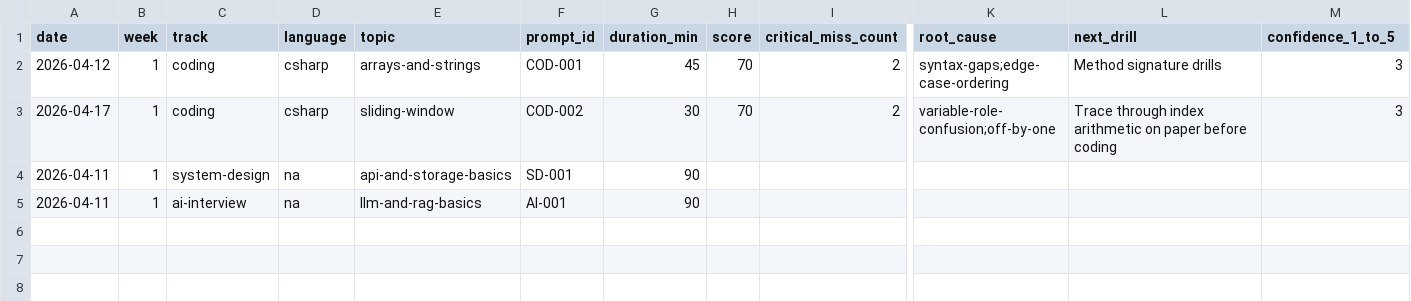
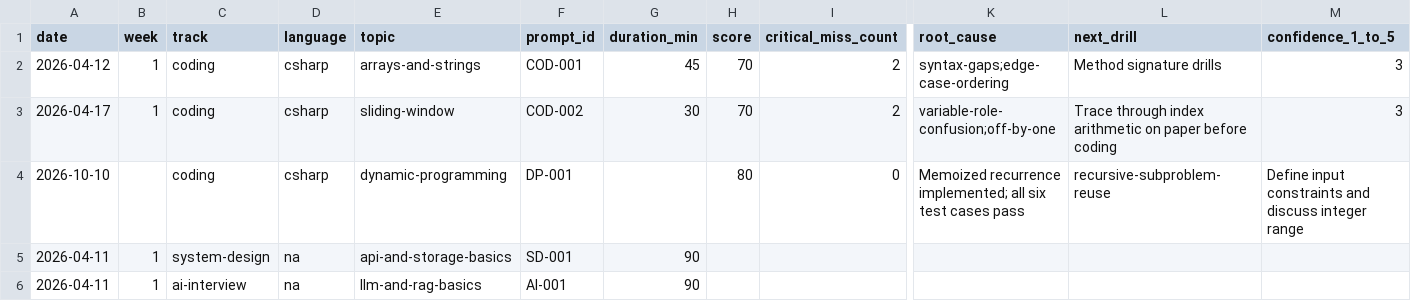
Before and after one commit to htertery/interview, a CSV file: templates/session_log.csv, drawn as a sheet; only a part is shown, gaps mark what is left out; rows hold the shown columns only; the diff names each change by its address in the sheet, - before the commit and + after, or states it on an @@ line.

Commit message:
Update chapter_sessions, chapters, mastery_matrix, and session_log with new Climbing Stairs problem and progress tracking

```diff
--- a/templates/session_log.csv
+++ b/templates/session_log.csv
+row 4: 2026-10-10 |  | coding | csharp | dynamic-programming | DP-001 |  | 80 | 0 | Memoized recurrence implemented; all six test cases pass | recursive-subproblem-reuse | Define input constraints and discuss integer range
```
Also changed, not shown: templates/chapter_sessions.csv, templates/chapters.csv, 1 other file.
